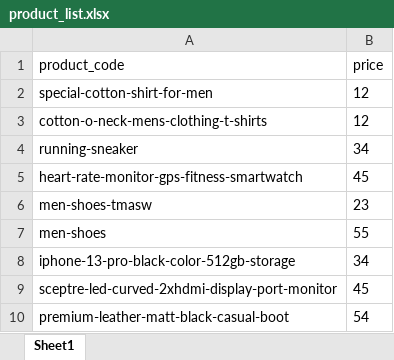
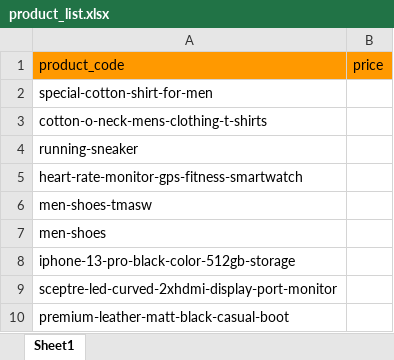
Before and after one commit to prakashyadava/H3mart, an Excel workbook: uploads/product_list.xlsx, sheet Sheet1, drawn as a sheet; values as stored, in another font and other column widths than the file's, no borders; the diff names each change by its address in the sheet, - before the commit and + after, or states it on an @@ line.

```diff
--- a/uploads/product_list.xlsx (sheet Sheet1)
+++ b/uploads/product_list.xlsx (sheet Sheet1)
-A1:B1 fill: none
+A1:B1 fill: #FF9900
-B2:B3 (price): 12
+B2:B3 (price): (empty)
-B4 (price): 34
+B4 (price): (empty)
-B5 (price): 45
+B5 (price): (empty)
-B6 (price): 23
+B6 (price): (empty)
-B7 (price): 55
+B7 (price): (empty)
-B8 (price): 34
+B8 (price): (empty)
-B9 (price): 45
+B9 (price): (empty)
-B10 (price): 54
+B10 (price): (empty)
```
Also changed, not shown: 2 other files.
